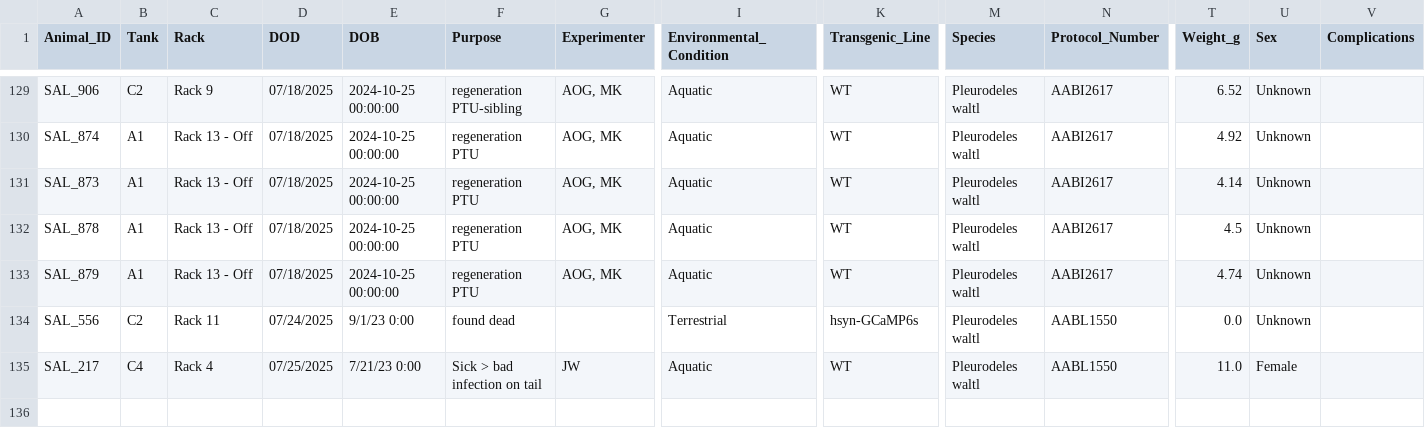
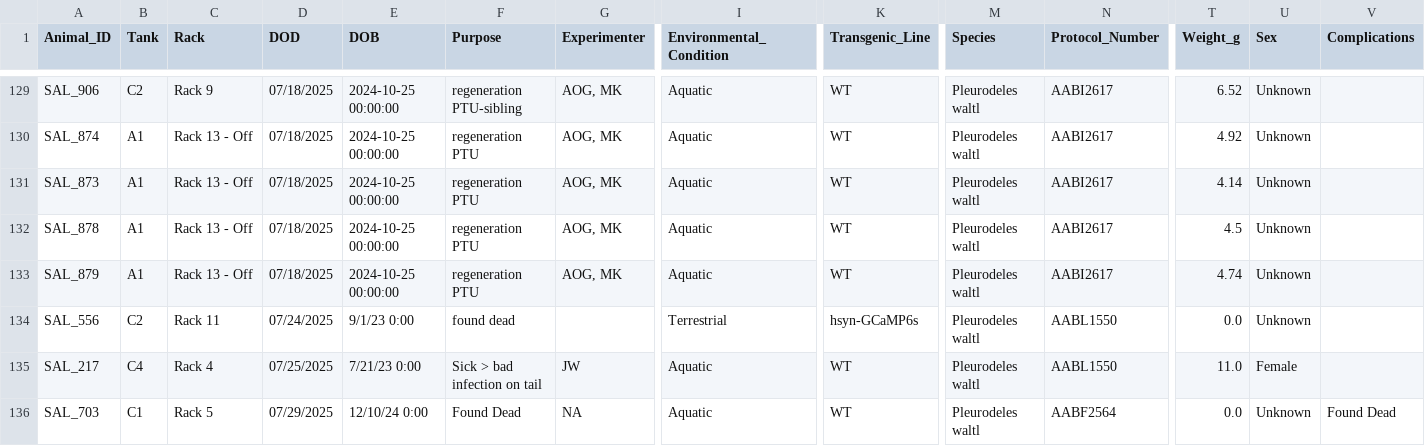
Before and after one commit to jamiewoych/pleuro-parser, a CSV file: euthanasia_log.csv, drawn as a sheet; only a part is shown, gaps mark what is left out; rows hold the shown columns only; the diff names each change by its address in the sheet, - before the commit and + after, or states it on an @@ line.

```diff
--- a/euthanasia_log.csv
+++ b/euthanasia_log.csv
+row 136: SAL_703 | C1 | Rack 5 | 07/29/2025 | 12/10/24 0:00 | Found Dead | NA | Aquatic | WT | Pleurodeles waltl | AABF2564 | 0.0 | Unknown | Found Dead
```
Also changed, not shown: 1 other file.
